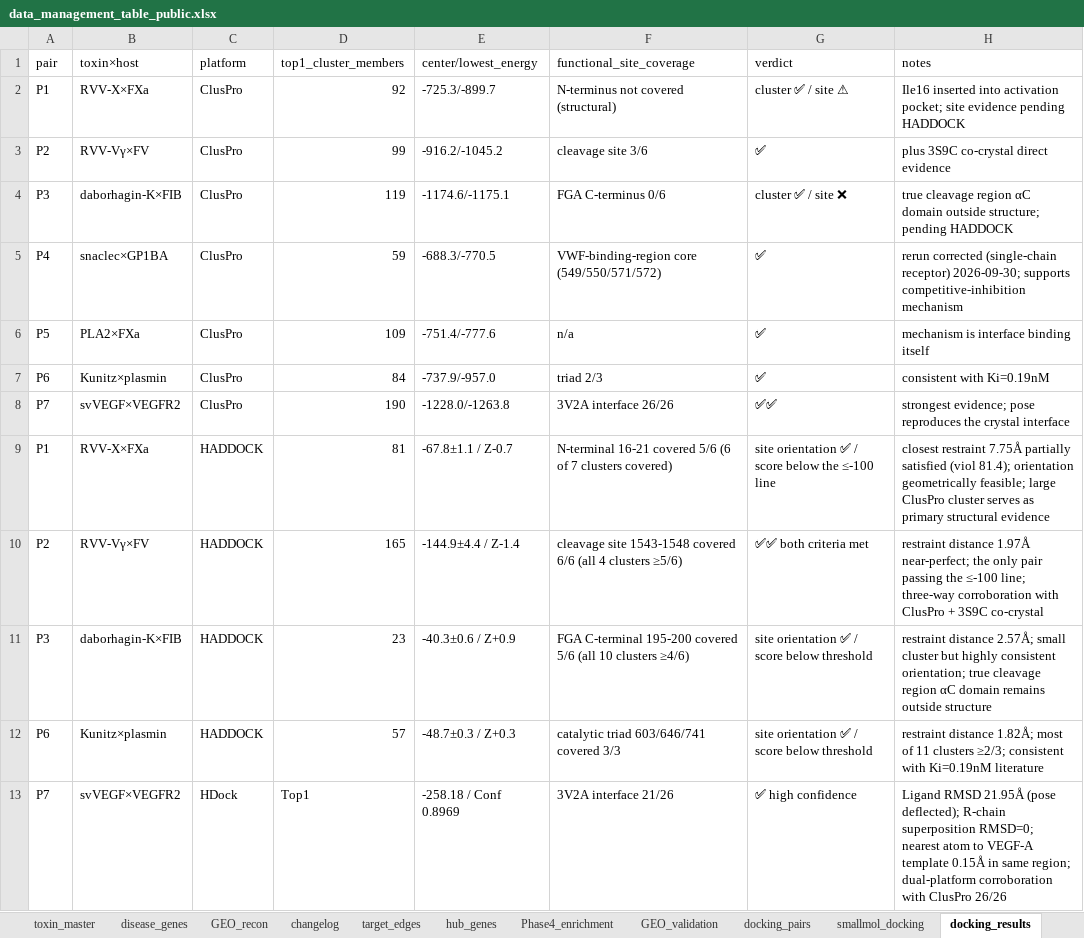
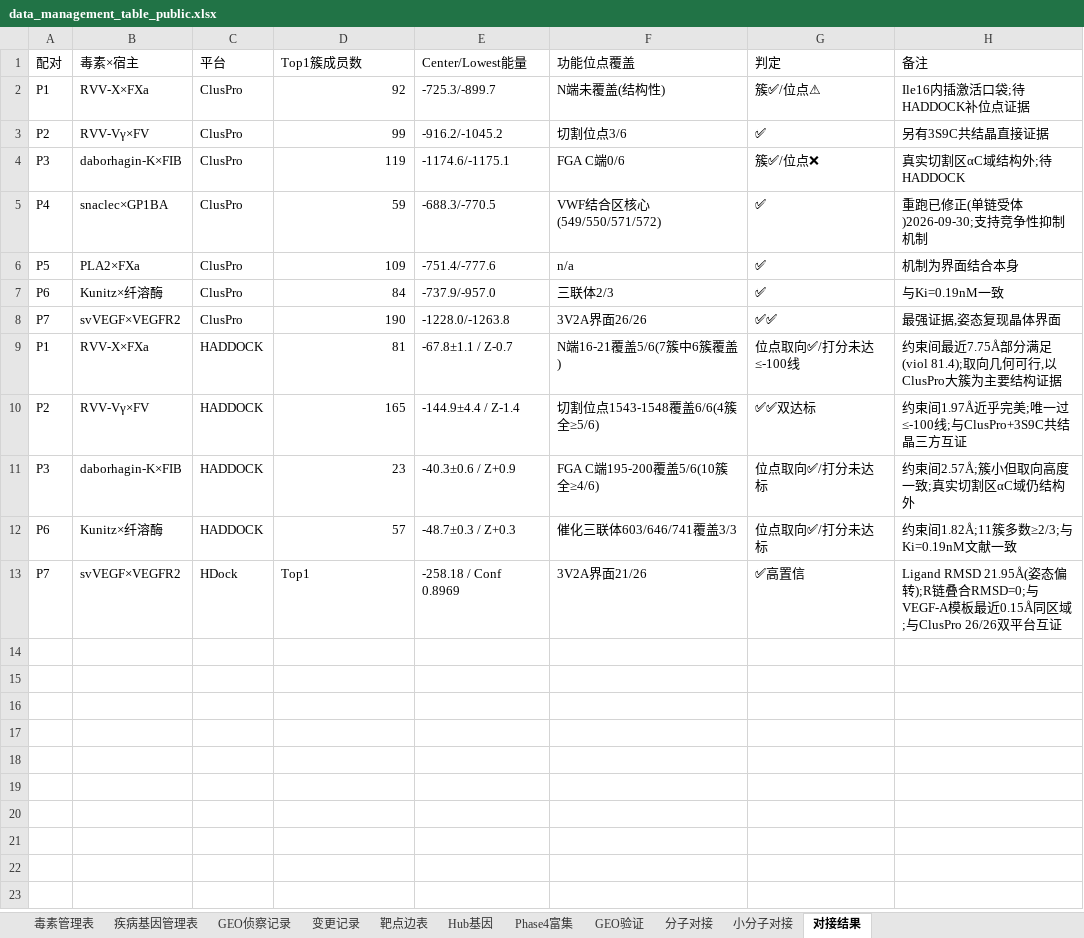
Before and after one commit to Wenhui-cangku/snakebite-TMA-network-toxicology, an Excel workbook: 00_protocol/data_management_table_public.xlsx, sheet 对接结果, drawn as a sheet; values as stored, in another font and other column widths than the file's, no borders; removed rows and columns are numbered as before the commit, all else as after; the diff names each change by its address in the sheet, - before the commit and + after, or states it on an @@ line.

```diff
--- a/00_protocol/data_management_table_public.xlsx (sheet 对接结果)
+++ b/00_protocol/data_management_table_public.xlsx (sheet 对接结果)
-sheet tab: toxin_master
+sheet tab: 毒素管理表
-sheet tab: disease_genes
+sheet tab: 疾病基因管理表
-sheet tab: GEO_recon
+sheet tab: GEO侦察记录
-sheet tab: changelog
+sheet tab: 变更记录
-sheet tab: target_edges
+sheet tab: 靶点边表
-sheet tab: hub_genes
+sheet tab: Hub基因
-sheet tab: Phase4_enrichment
+sheet tab: Phase4富集
-sheet tab: GEO_validation
+sheet tab: GEO验证
-sheet tab: docking_pairs
+sheet tab: 分子对接
-sheet tab: smallmol_docking
+sheet tab: 小分子对接
-sheet tab: docking_results
+sheet tab: 对接结果
-row 1: pair | toxin×host | platform | top1_cluster_members | center/lowest_energy | functional_site_coverage | verdict | notes
+row 1: 配对 | 毒素×宿主 | 平台 | Top1簇成员数 | Center/Lowest能量 | 功能位点覆盖 | 判定 | 备注
-F2: N-terminus not covered (structural)
+F2: N端未覆盖(结构性)
-G2: cluster ✅ / site ⚠
+G2: 簇✅/位点⚠
-H2: Ile16 inserted into activation pocket; site evidence pending HADDOCK
+H2: Ile16内插激活口袋;待HADDOCK补位点证据
-F3: cleavage site 3/6
+F3: 切割位点3/6
-H3: plus 3S9C co-crystal direct evidence
+H3: 另有3S9C共结晶直接证据
-F4: FGA C-terminus 0/6
+F4: FGA C端0/6
-G4: cluster ✅ / site ❌
+G4: 簇✅/位点❌
-H4: true cleavage region αC domain outside structure; pending HADDOCK
+H4: 真实切割区αC域结构外;待HADDOCK
-F5: VWF-binding-region core (549/550/571/572)
+F5: VWF结合区核心(549/550/571/572)
-H5: rerun corrected (single-chain receptor) 2026-09-30; supports competitive-inhibition mechanism
+H5: 重跑已修正(单链受体)2026-09-30;支持竞争性抑制机制
-H6: mechanism is interface binding itself
+H6: 机制为界面结合本身
-B7: Kunitz×plasmin
+B7: Kunitz×纤溶酶
-F7: triad 2/3
+F7: 三联体2/3
-H7: consistent with Ki=0.19nM
+H7: 与Ki=0.19nM一致
-F8: 3V2A interface 26/26
+F8: 3V2A界面26/26
-H8: strongest evidence; pose reproduces the crystal interface
+H8: 最强证据,姿态复现晶体界面
-F9: N-terminal 16-21 covered 5/6 (6 of 7 clusters covered)
+F9: N端16-21覆盖5/6(7簇中6簇覆盖)
-G9: site orientation ✅ / score below the ≤-100 line
+G9: 位点取向✅/打分未达≤-100线
-H9: closest restraint 7.75Å partially satisfied (viol 81.4); orientation geometrically feasible; large ClusPro cluster serves as primary structural evidence
+H9: 约束间最近7.75Å部分满足(viol 81.4);取向几何可行,以ClusPro大簇为主要结构证据
-F10: cleavage site 1543-1548 covered 6/6 (all 4 clusters ≥5/6)
+F10: 切割位点1543-1548覆盖6/6(4簇全≥5/6)
-G10: ✅✅ both criteria met
+G10: ✅✅双达标
-H10: restraint distance 1.97Å near-perfect; the only pair passing the ≤-100 line; three-way corroboration with ClusPro + 3S9C co-crystal
+H10: 约束间1.97Å近乎完美;唯一过≤-100线;与ClusPro+3S9C共结晶三方互证
-F11: FGA C-terminal 195-200 covered 5/6 (all 10 clusters ≥4/6)
+F11: FGA C端195-200覆盖5/6(10簇全≥4/6)
-G11:G12: site orientation ✅ / score below threshold
+G11:G12: 位点取向✅/打分未达标
-H11: restraint distance 2.57Å; small cluster but highly consistent orientation; true cleavage region αC domain remains outside structure
+H11: 约束间2.57Å;簇小但取向高度一致;真实切割区αC域仍结构外
-B12: Kunitz×plasmin
+B12: Kunitz×纤溶酶
-F12: catalytic triad 603/646/741 covered 3/3
+F12: 催化三联体603/646/741覆盖3/3
-H12: restraint distance 1.82Å; most of 11 clusters ≥2/3; consistent with Ki=0.19nM literature
+H12: 约束间1.82Å;11簇多数≥2/3;与Ki=0.19nM文献一致
-F13: 3V2A interface 21/26
+F13: 3V2A界面21/26
-G13: ✅ high confidence
+G13: ✅高置信
-H13: Ligand RMSD 21.95Å (pose deflected); R-chain superposition RMSD=0; nearest atom to VEGF-A template 0.15Å in same region; dual-platform corroboration with ClusPro 26/26
+H13: Ligand RMSD 21.95Å(姿态偏转);R链叠合RMSD=0;与VEGF-A模板最近0.15Å同区域;与ClusPro 26/26双平台互证
```
Also changed, not shown: sheet 疾病基因管理表, sheet 靶点边表, sheet 毒素管理表, sheet 变更记录, sheet Phase4富集, sheet 小分子对接, 4 more sheets, 4 other files.
